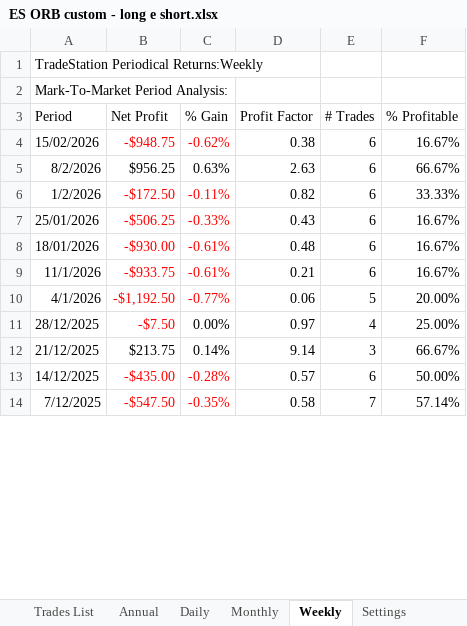
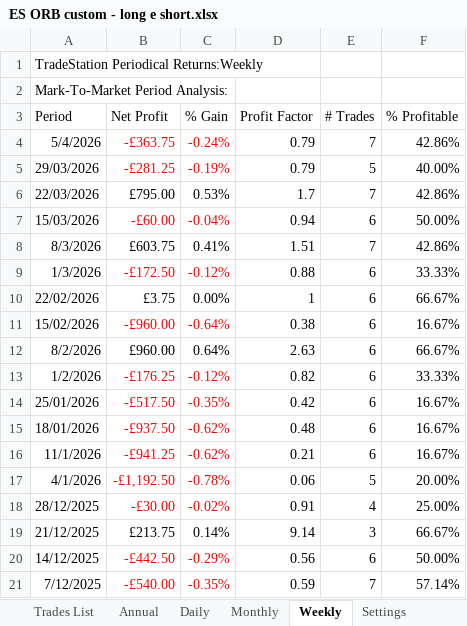
Before and after one commit to andreaviotto-star/trading-dashboard, an Excel workbook: ES ORB custom - long e short.xlsx, sheet Weekly, drawn as a sheet; only a part is shown; values as stored, in another font and other column widths than the file's, no borders; addresses are those after the commit; the diff covers the shown part only; the diff names each change by its address in the sheet, - before the commit and + after, or states it on an @@ line.

```diff
--- a/ES ORB custom - long e short.xlsx (sheet Weekly)
+++ b/ES ORB custom - long e short.xlsx (sheet Weekly)
+row 4: 5/4/2026 | -£363.75 | -0.24% | 0.79 | 7 | 42.86%
+row 5: 29/03/2026 | -£281.25 | -0.19% | 0.79 | 5 | 40.00%
+row 6: 22/03/2026 | £795.00 | 0.53% | 1.7 | 7 | 42.86%
+row 7: 15/03/2026 | -£60.00 | -0.04% | 0.94 | 6 | 50.00%
+row 8: 8/3/2026 | £603.75 | 0.41% | 1.51 | 7 | 42.86%
+row 9: 1/3/2026 | -£172.50 | -0.12% | 0.88 | 6 | 33.33%
+row 10: 22/02/2026 | £3.75 | 0.00% | 1 | 6 | 66.67%
-B11 (Net Profit): -$948.75
+B11 (Net Profit): -£960.00
-C11 (% Gain): -0.62%
+C11 (% Gain): -0.64%
-B12 (Net Profit): $956.25
+B12 (Net Profit): £960.00
-C12 (% Gain): 0.63%
+C12 (% Gain): 0.64%
-B13 (Net Profit): -$172.50
+B13 (Net Profit): -£176.25
-C13 (% Gain): -0.11%
+C13 (% Gain): -0.12%
-B14 (Net Profit): -$506.25
+B14 (Net Profit): -£517.50
-C14 (% Gain): -0.33%
+C14 (% Gain): -0.35%
-D14 (Profit Factor): 0.43
+D14 (Profit Factor): 0.42
-B15 (Net Profit): -$930.00
+B15 (Net Profit): -£937.50
-C15:C16 (% Gain): -0.61%
+C15:C16 (% Gain): -0.62%
-B16 (Net Profit): -$933.75
+B16 (Net Profit): -£941.25
-B17 (Net Profit): -$1,192.50
+B17 (Net Profit): -£1,192.50
-C17 (% Gain): -0.77%
+C17 (% Gain): -0.78%
-B18 (Net Profit): -$7.50
+B18 (Net Profit): -£30.00
-C18 (% Gain): 0.00%
+C18 (% Gain): -0.02%
-C18 text colour: black
+C18 text colour: #FF0000
-D18 (Profit Factor): 0.97
+D18 (Profit Factor): 0.91
-B19 (Net Profit): $213.75
+B19 (Net Profit): £213.75
-B20 (Net Profit): -$435.00
+B20 (Net Profit): -£442.50
-C20 (% Gain): -0.28%
+C20 (% Gain): -0.29%
-D20 (Profit Factor): 0.57
+D20 (Profit Factor): 0.56
-B21 (Net Profit): -$547.50
+B21 (Net Profit): -£540.00
-D21 (Profit Factor): 0.58
+D21 (Profit Factor): 0.59
```
Also changed, not shown: 40 added rows, 47 removed rows and 43 edited cells elsewhere in this sheet, sheet Trades List, sheet Daily, sheet Monthly, sheet Performance Summary, sheet Trade Analysis, sheet Annual, 1 more sheet, ES bout reg - long.xlsx, ES rev eur - long.xlsx, 16 other files.
